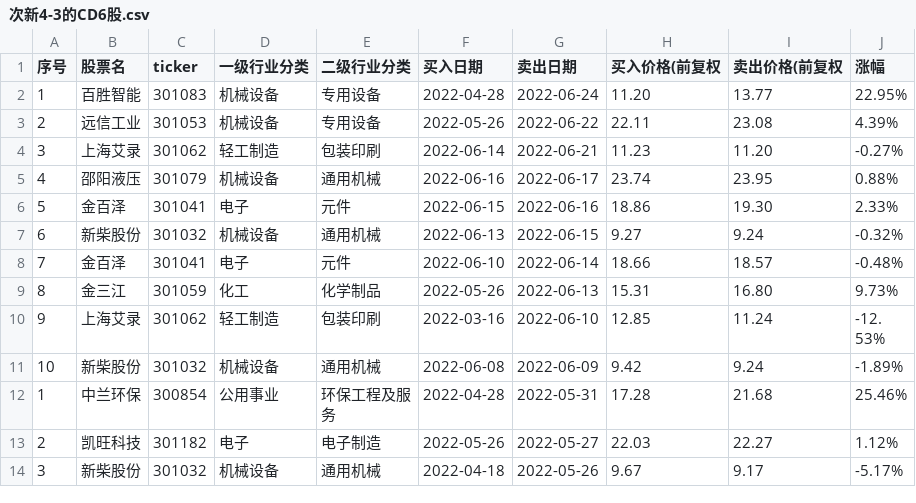
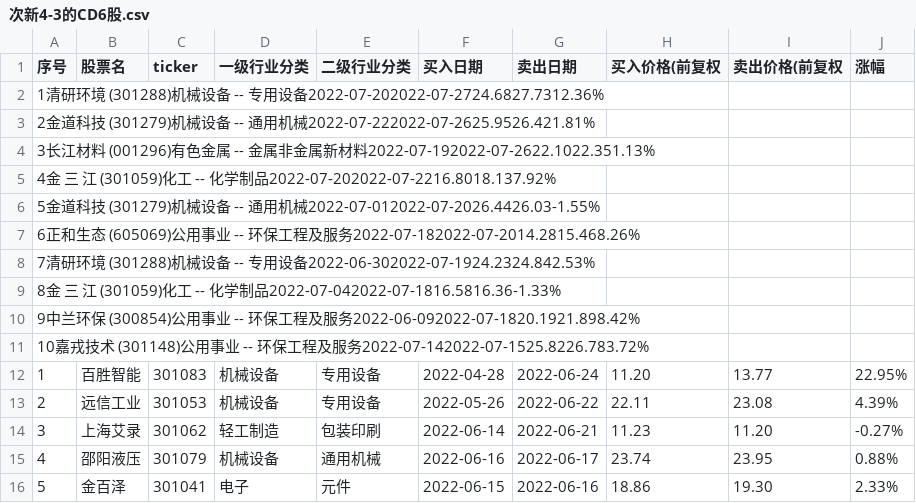
Before and after one commit to ryanzhang/dys, a CSV file: resources/byly/30_cx/次新4-3的CD6股.csv, drawn as a sheet; only a part is shown; the shorter side is filled out with more unchanged rows.

Commit message:
Update resources/byly/30_cx/次新4-3的CD6股.csv, resources/byly/35/小盘8股.test.csv files

```diff
--- a/resources/byly/30_cx/次新4-3的CD6股.csv
+++ b/resources/byly/30_cx/次新4-3的CD6股.csv
@@ -1,2 +1,12 @@
 序号,股票名,ticker,一级行业分类,二级行业分类,买入日期,卖出日期,买入价格(前复权,卖出价格(前复权,涨幅
+1清研环境 (301288)机械设备 -- 专用设备2022-07-202022-07-2724.6827.7312.36%
+2金道科技 (301279)机械设备 -- 通用机械2022-07-222022-07-2625.9526.421.81%
+3长江材料 (001296)有色金属 -- 金属非金属新材料2022-07-192022-07-2622.1022.351.13%
+4金 三 江 (301059)化工 -- 化学制品2022-07-202022-07-2216.8018.137.92%
+5金道科技 (301279)机械设备 -- 通用机械2022-07-012022-07-2026.4426.03-1.55%
+6正和生态 (605069)公用事业 -- 环保工程及服务2022-07-182022-07-2014.2815.468.26%
+7清研环境 (301288)机械设备 -- 专用设备2022-06-302022-07-1924.2324.842.53%
+8金 三 江 (301059)化工 -- 化学制品2022-07-042022-07-1816.5816.36-1.33%
+9中兰环保 (300854)公用事业 -- 环保工程及服务2022-06-092022-07-1820.1921.898.42%
+10嘉戎技术 (301148)公用事业 -- 环保工程及服务2022-07-142022-07-1525.8226.783.72%
 1,百胜智能,301083,机械设备,专用设备,2022-04-28,2022-06-24,11.20,13.77,22.95%
```
Also changed, not shown: resources/byly/35/小盘8股.test.csv.
